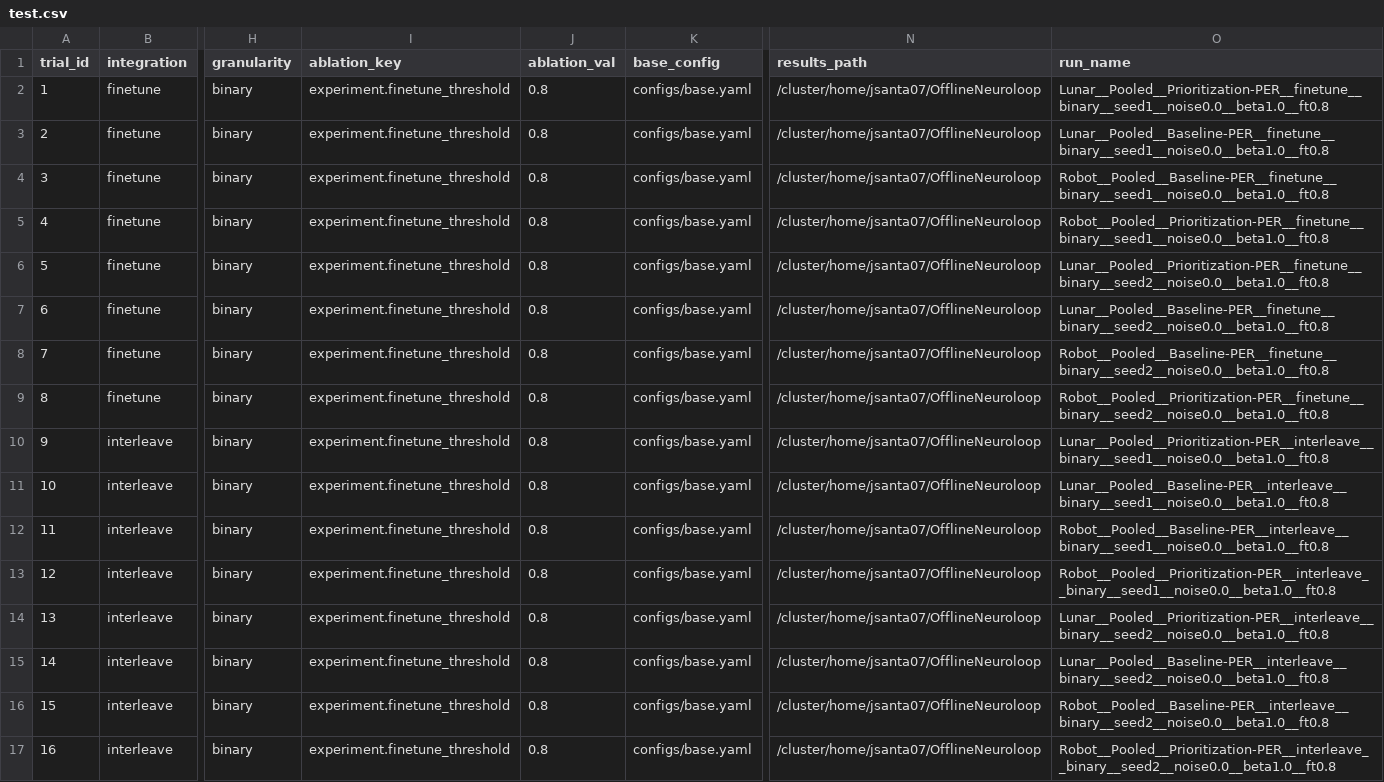
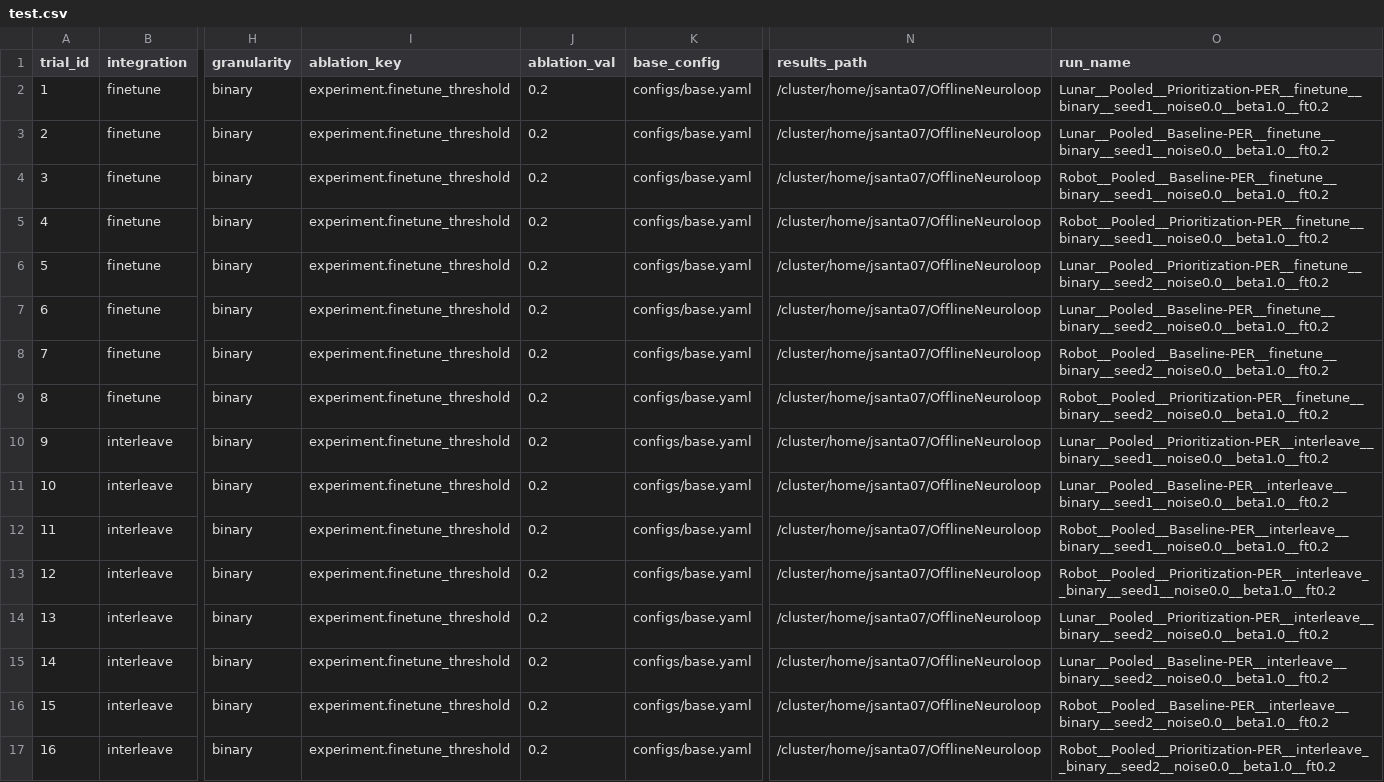
Before and after one commit to your-profile/OfflineNeuroloop, a CSV file: manifests/test.csv, drawn as a sheet; only a part is shown, gaps mark what is left out; the diff names each change by its address in the sheet, - before the commit and + after, or states it on an @@ line.

Commit message:
final updates

```diff
--- a/manifests/test.csv
+++ b/manifests/test.csv
-J2:J17 (ablation_val): 0.8
+J2:J17 (ablation_val): 0.2
-O2 (run_name): Lunar__Pooled__Prioritization-PER__finetune__binary__seed1__noise0.0__beta1.0__ft0.8
+O2 (run_name): Lunar__Pooled__Prioritization-PER__finetune__binary__seed1__noise0.0__beta1.0__ft0.2
-O3 (run_name): Lunar__Pooled__Baseline-PER__finetune__binary__seed1__noise0.0__beta1.0__ft0.8
+O3 (run_name): Lunar__Pooled__Baseline-PER__finetune__binary__seed1__noise0.0__beta1.0__ft0.2
-O4 (run_name): Robot__Pooled__Baseline-PER__finetune__binary__seed1__noise0.0__beta1.0__ft0.8
+O4 (run_name): Robot__Pooled__Baseline-PER__finetune__binary__seed1__noise0.0__beta1.0__ft0.2
-O5 (run_name): Robot__Pooled__Prioritization-PER__finetune__binary__seed1__noise0.0__beta1.0__ft0.8
+O5 (run_name): Robot__Pooled__Prioritization-PER__finetune__binary__seed1__noise0.0__beta1.0__ft0.2
-O6 (run_name): Lunar__Pooled__Prioritization-PER__finetune__binary__seed2__noise0.0__beta1.0__ft0.8
+O6 (run_name): Lunar__Pooled__Prioritization-PER__finetune__binary__seed2__noise0.0__beta1.0__ft0.2
-O7 (run_name): Lunar__Pooled__Baseline-PER__finetune__binary__seed2__noise0.0__beta1.0__ft0.8
+O7 (run_name): Lunar__Pooled__Baseline-PER__finetune__binary__seed2__noise0.0__beta1.0__ft0.2
-O8 (run_name): Robot__Pooled__Baseline-PER__finetune__binary__seed2__noise0.0__beta1.0__ft0.8
+O8 (run_name): Robot__Pooled__Baseline-PER__finetune__binary__seed2__noise0.0__beta1.0__ft0.2
-O9 (run_name): Robot__Pooled__Prioritization-PER__finetune__binary__seed2__noise0.0__beta1.0__ft0.8
+O9 (run_name): Robot__Pooled__Prioritization-PER__finetune__binary__seed2__noise0.0__beta1.0__ft0.2
-O10 (run_name): Lunar__Pooled__Prioritization-PER__interleave__binary__seed1__noise0.0__beta1.0__ft0.8
+O10 (run_name): Lunar__Pooled__Prioritization-PER__interleave__binary__seed1__noise0.0__beta1.0__ft0.2
-O11 (run_name): Lunar__Pooled__Baseline-PER__interleave__binary__seed1__noise0.0__beta1.0__ft0.8
+O11 (run_name): Lunar__Pooled__Baseline-PER__interleave__binary__seed1__noise0.0__beta1.0__ft0.2
-O12 (run_name): Robot__Pooled__Baseline-PER__interleave__binary__seed1__noise0.0__beta1.0__ft0.8
+O12 (run_name): Robot__Pooled__Baseline-PER__interleave__binary__seed1__noise0.0__beta1.0__ft0.2
-O13 (run_name): Robot__Pooled__Prioritization-PER__interleave__binary__seed1__noise0.0__beta1.0__ft0.8
+O13 (run_name): Robot__Pooled__Prioritization-PER__interleave__binary__seed1__noise0.0__beta1.0__ft0.2
-O14 (run_name): Lunar__Pooled__Prioritization-PER__interleave__binary__seed2__noise0.0__beta1.0__ft0.8
+O14 (run_name): Lunar__Pooled__Prioritization-PER__interleave__binary__seed2__noise0.0__beta1.0__ft0.2
-O15 (run_name): Lunar__Pooled__Baseline-PER__interleave__binary__seed2__noise0.0__beta1.0__ft0.8
+O15 (run_name): Lunar__Pooled__Baseline-PER__interleave__binary__seed2__noise0.0__beta1.0__ft0.2
-O16 (run_name): Robot__Pooled__Baseline-PER__interleave__binary__seed2__noise0.0__beta1.0__ft0.8
+O16 (run_name): Robot__Pooled__Baseline-PER__interleave__binary__seed2__noise0.0__beta1.0__ft0.2
-O17 (run_name): Robot__Pooled__Prioritization-PER__interleave__binary__seed2__noise0.0__beta1.0__ft0.8
+O17 (run_name): Robot__Pooled__Prioritization-PER__interleave__binary__seed2__noise0.0__beta1.0__ft0.2
```
